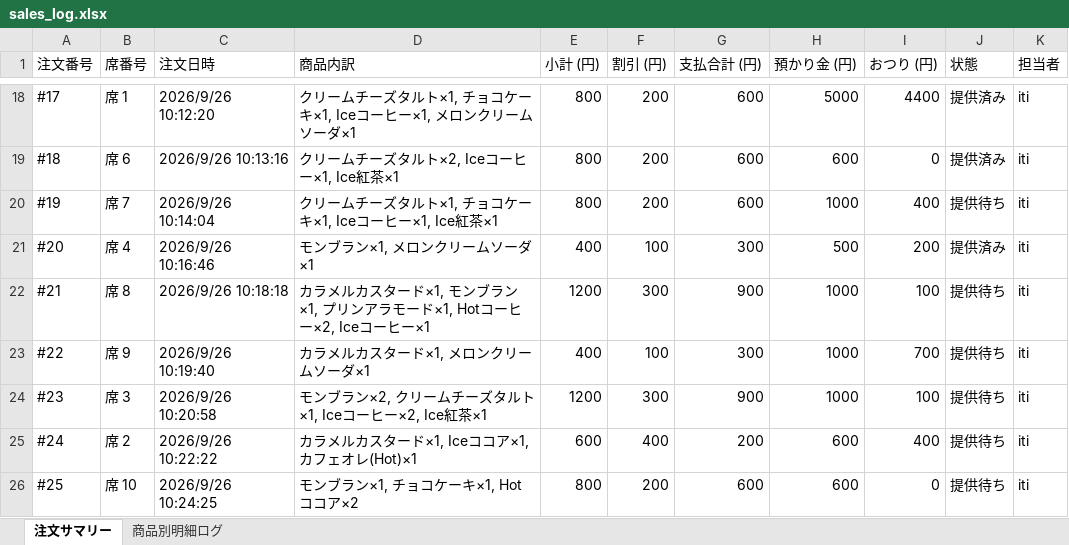
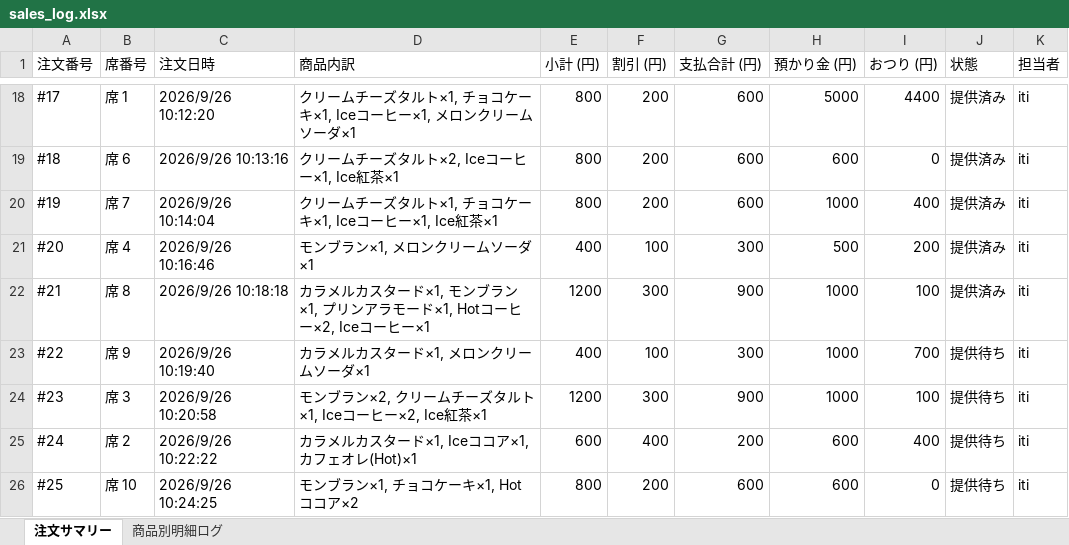
Before and after one commit to issei-desu/olive, an Excel workbook: sales_log.xlsx, sheet 注文サマリー, drawn as a sheet; only a part is shown, gaps mark what is left out; values as stored, in another font and other column widths than the file's, no borders; the diff names each change by its address in the sheet, - before the commit and + after, or states it on an @@ line.

Commit message:
Auto-sync sales log to Excel via POS

```diff
--- a/sales_log.xlsx (sheet 注文サマリー)
+++ b/sales_log.xlsx (sheet 注文サマリー)
-J20 (状態): 提供待ち
+J20 (状態): 提供済み
-J22 (状態): 提供待ち
+J22 (状態): 提供済み
```
